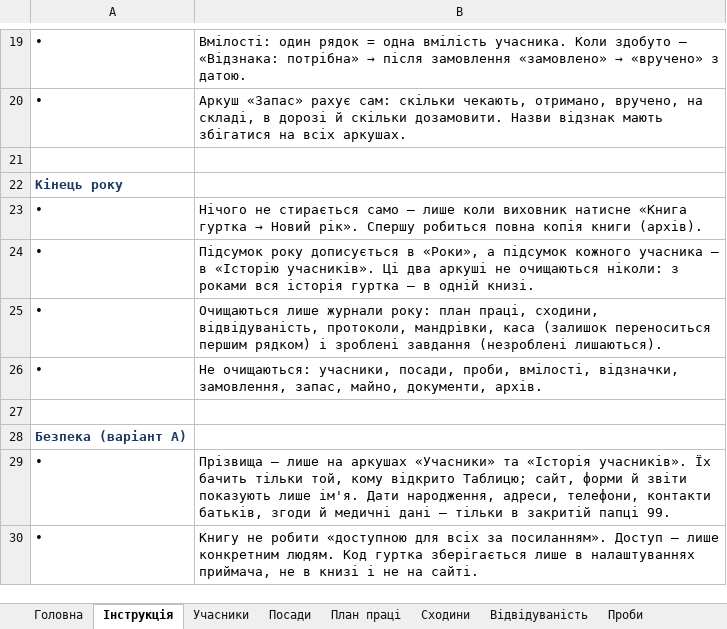
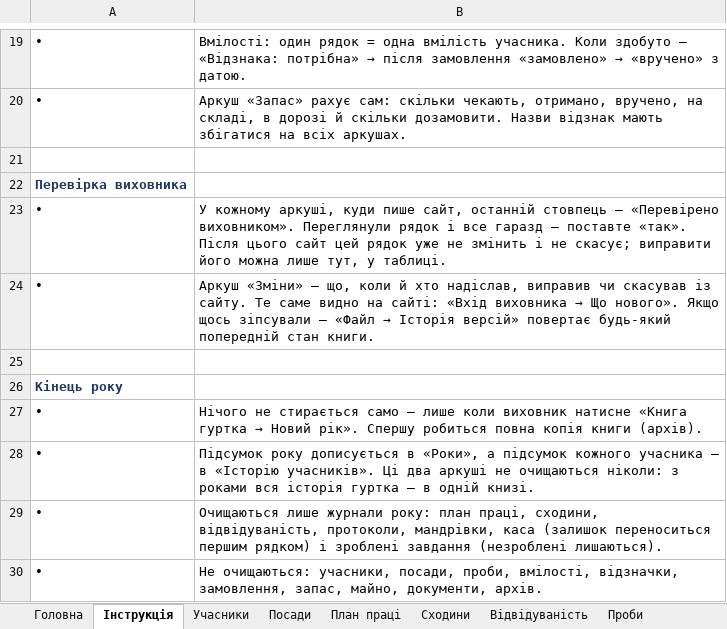
Before and after one commit to gutirky-fi/gutirky-fi.github.io, an Excel workbook: _robota/dokumenty/etap2/KNYHA-HURTKA-shablon.xlsx, sheet Інструкція, drawn as a sheet; only a part is shown, gaps mark what is left out; the shorter side is filled out with more unchanged rows; values as stored, in another font and other column widths than the file's, no borders; the diff names each change by its address in the sheet, - before the commit and + after, or states it on an @@ line.

```diff
--- a/_robota/dokumenty/etap2/KNYHA-HURTKA-shablon.xlsx (sheet Інструкція)
+++ b/_robota/dokumenty/etap2/KNYHA-HURTKA-shablon.xlsx (sheet Інструкція)
+row 22: Перевірка виховника
+row 23: • | У кожному аркуші, куди пише сайт, останній стовпець — «Перевірено виховником». Переглянули рядок і все гаразд — поставте «так». Після цього сайт цей рядок уже не змінить і не скасує; виправити його можна лише тут, у таблиці.
+row 24: • | Аркуш «Зміни» — що, коли й хто надіслав, виправив чи скасував із сайту. Те саме видно на сайті: «Вхід виховника → Що нового». Якщо щось зіпсували — «Файл → Історія версій» повертає будь-який попередній стан книги.
+row 25: (empty)
```
Also changed, not shown: sheet Відзначки, sheet План праці, sheet Майно, sheet Протоколи, sheet Проби, sheet Мандрівки, 7 more sheets, other sheet tabs, _robota/dokumenty/etap2/KNYHA-HURTKA-pryklad.xlsx, 17 other files.
